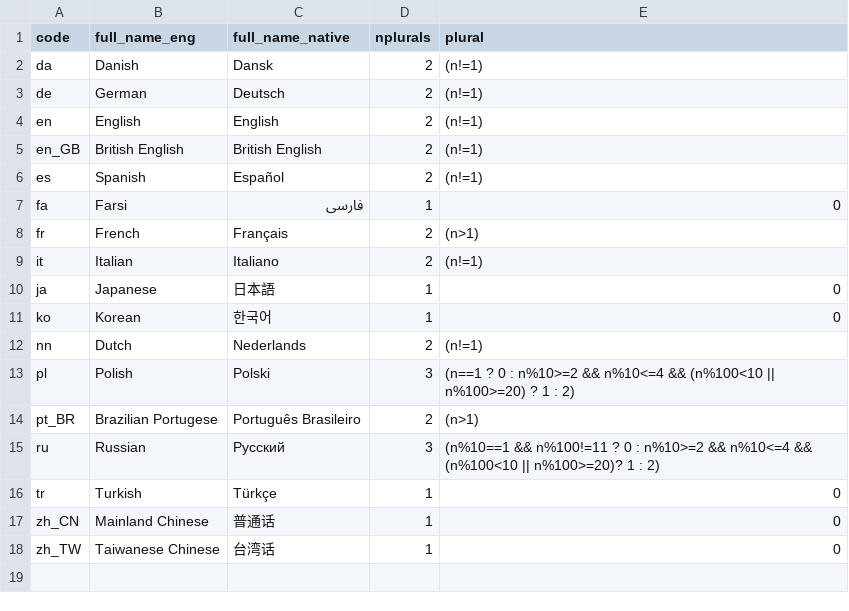
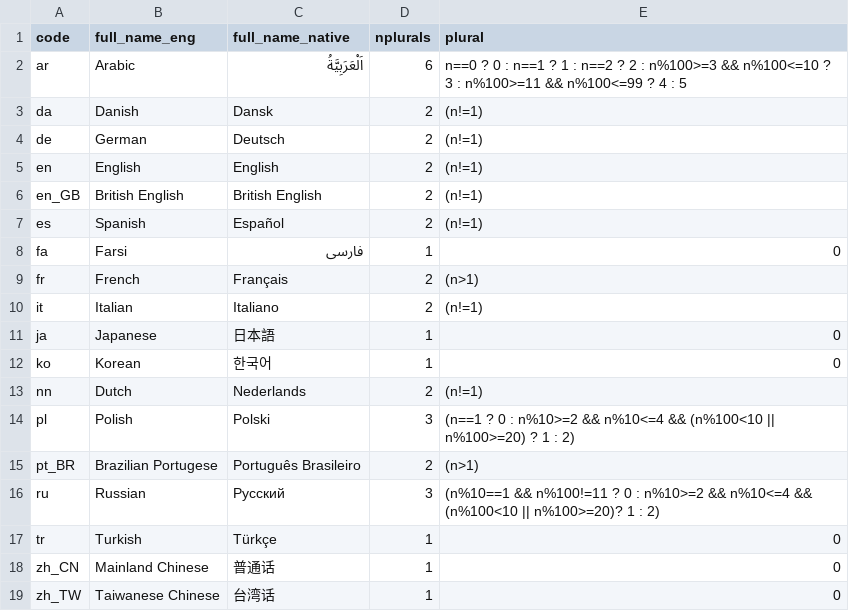
Before and after one commit to MichaelChirico/potools, a CSV file: inst/extdata/language_metadata.csv, drawn as a sheet; the diff names each change by its address in the sheet, - before the commit and + after, or states it on an @@ line.

Commit message:
arabic

```diff
--- a/inst/extdata/language_metadata.csv
+++ b/inst/extdata/language_metadata.csv
+row 2: ar | Arabic | اَلْعَرَبِيَّةُ | 6 | n==0 ? 0 : n==1 ? 1 : n==2 ? 2 : n%100>=3 && n%100<=10 ? 3 : n%100>=11 && n%100<=99 ? 4 : 5
```
Also changed, not shown: 2 other files.
